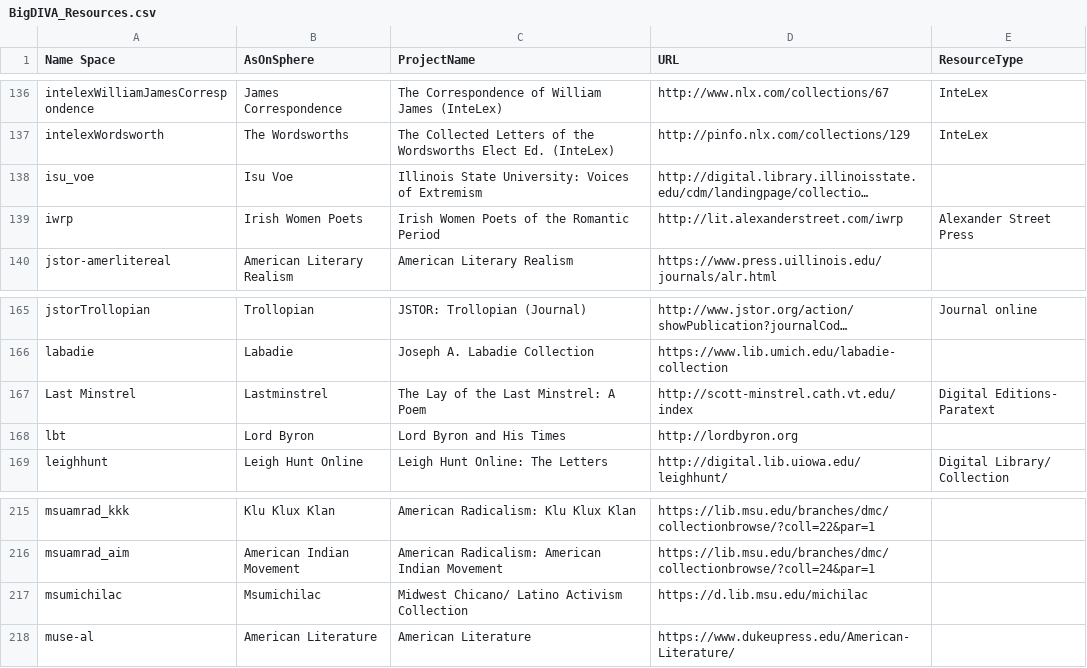
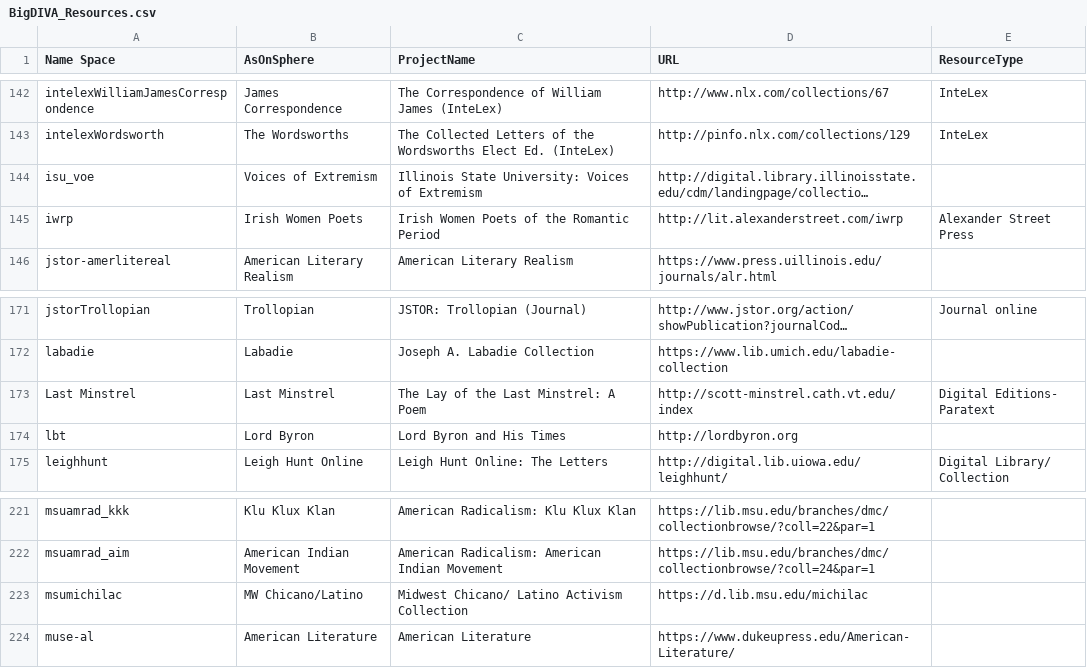
Before and after one commit to ARC-code/arc-visualization, a CSV file: public/resources/BigDIVA_Resources.csv, drawn as a sheet; only a part is shown, gaps mark what is left out; long unchanged cells end in …; addresses are those after the commit; the diff covers the shown part only; the diff names each change by its address in the sheet, - before the commit and + after, or states it on an @@ line.

```diff
--- a/public/resources/BigDIVA_Resources.csv
+++ b/public/resources/BigDIVA_Resources.csv
-B144 (AsOnSphere): Isu Voe
+B144 (AsOnSphere): Voices of Extremism
-B173 (AsOnSphere): Lastminstrel
+B173 (AsOnSphere): Last Minstrel
-B223 (AsOnSphere): Msumichilac
+B223 (AsOnSphere): MW Chicano/Latino
```
Also changed, not shown: 7 added rows elsewhere in this file.
